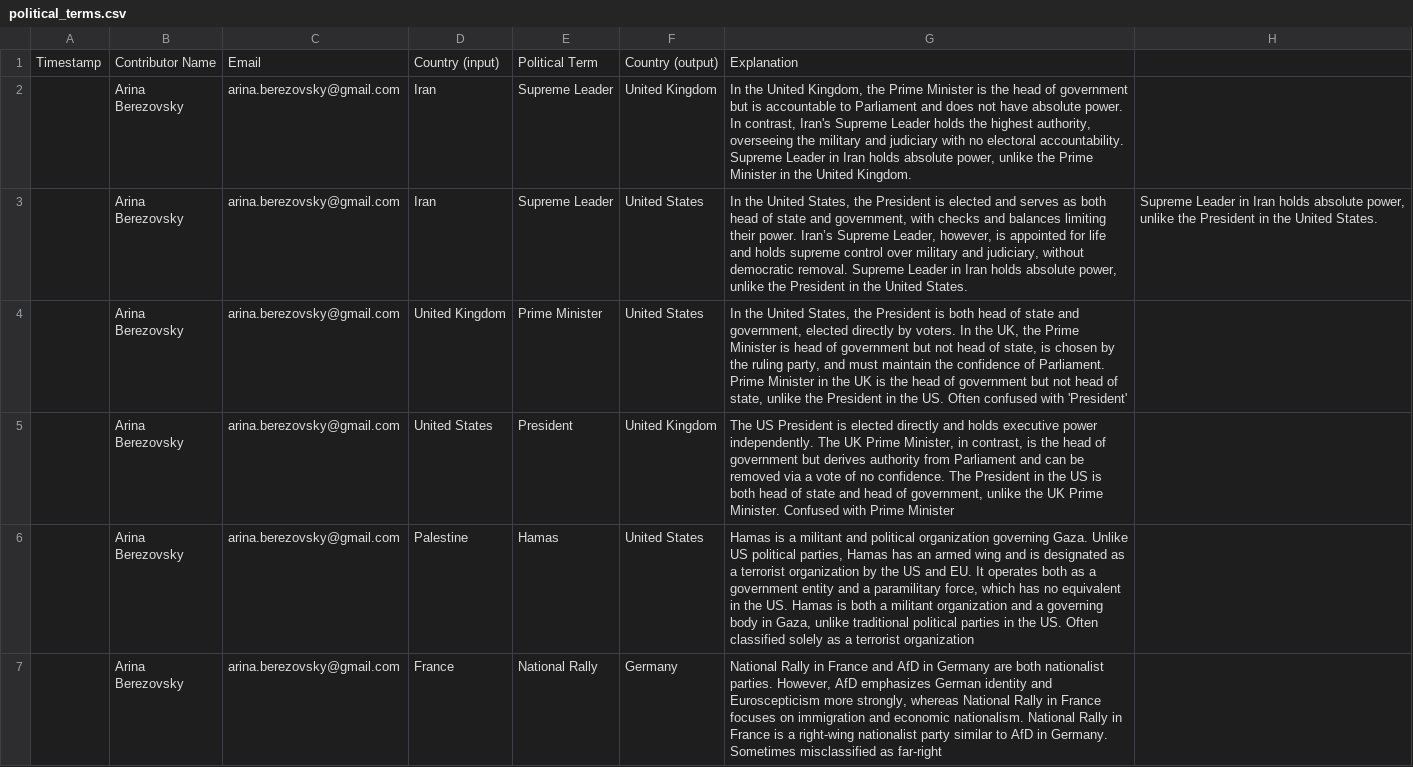
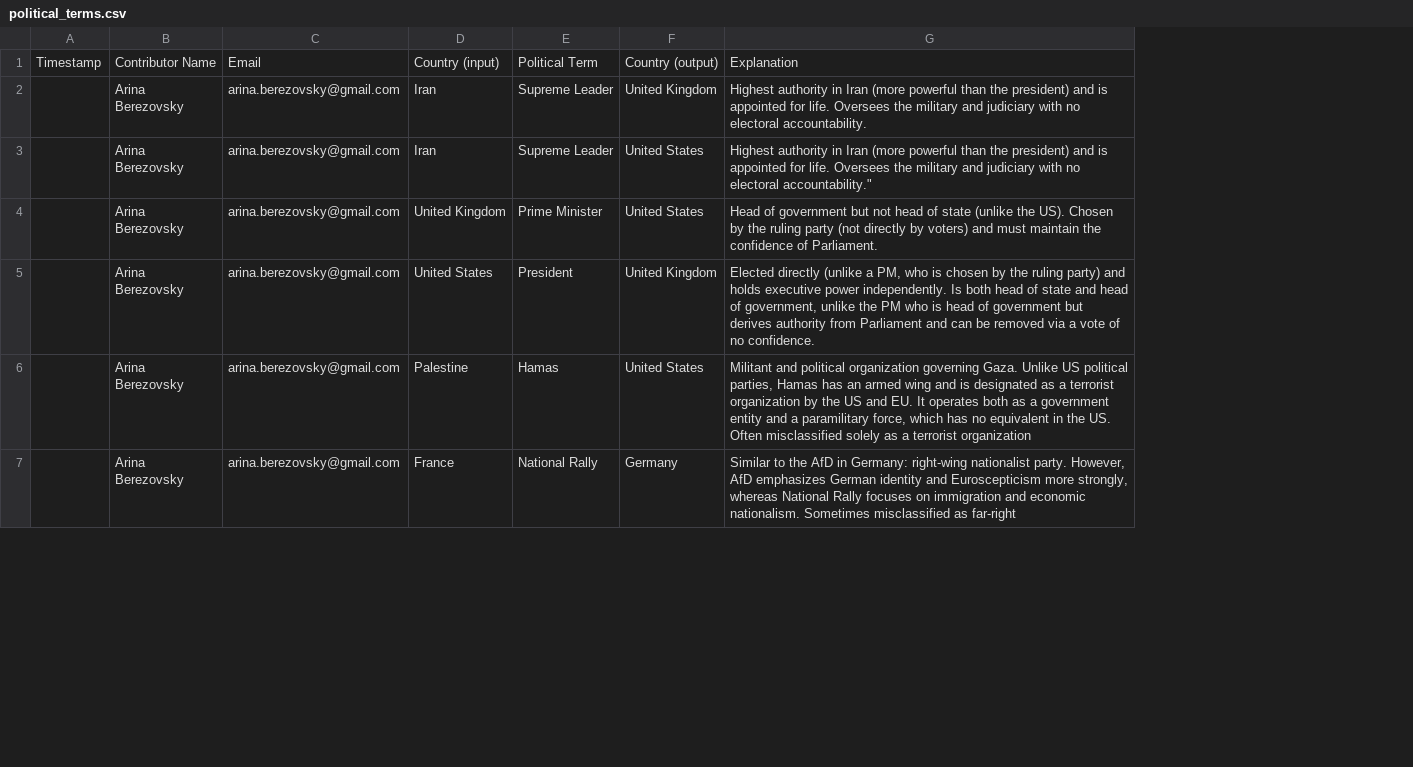
Before and after one commit to reen967/political-context-translations, a CSV file: data/political_terms.csv, drawn as a sheet; only a part is shown; removed rows and columns are numbered as before the commit, all else as after; the diff names each change by its address in the sheet, - before the commit and + after, or states it on an @@ line.

Commit message:
Update political_terms.csv

```diff
--- a/data/political_terms.csv
+++ b/data/political_terms.csv
-column G, rows 1-7: Explanation | In the United Kingdom, the Prime Minister is the head of government but is accountable to Parliament and does not have absolute power. In contrast, Iran's Supreme Leader holds the highest authority, overseeing the military and judiciary with no electoral accountability. Supreme Leader in Iran holds absolute power, unlike the Prime Minister in the United Kingdom. | In the United States, the President is elected and serves as both head of state and government, with checks and balances limiting their power. Iran’s Supreme Leader, however, is appointed for life and holds supreme control over military and judiciary, without democratic removal. Supreme Leader in Iran holds absolute power, unlike the President in the United States. | In the United States, the President is both head of state and government, elected directly by voters. In the UK, the Prime Minister is head of government but not head of state, is chosen by the ruling party, and must maintain the confidence of Parliament. Prime Minister in the UK is the head of government but not head of state, unlike the President in the US. Often confused with 'President' | The US President is elected directly and holds executive power independently. The UK Prime Minister, in contrast, is the head of government but derives authority from Parliament and can be removed via a vote of no confidence. The President in the US is both head of state and head of government, unlike the UK Prime Minister. Confused with Prime Minister | Hamas is a militant and political organization governing Gaza. Unlike US political parties, Hamas has an armed wing and is designated as a terrorist organization by the US and EU. It operates both as a government entity and a paramilitary force, which has no equivalent in the US. Hamas is both a militant organization and a governing body in Gaza, unlike traditional political parties in the US. Often classified solely as a terrorist organization | National Rally in France and AfD in Germany are both nationalist parties. However, AfD emphasizes German identity and Euroscepticism more strongly, whereas National Rally in France focuses on immigration and economic nationalism. National Rally in France is a right-wing nationalist party similar to AfD in Germany. Sometimes misclassified as far-right
-column H, row 3: Supreme Leader in Iran holds absolute power, unlike the President in the United States.
+column G, rows 1-7: Explanation | Highest authority in Iran (more powerful than the president) and is appointed for life. Oversees the military and judiciary with no electoral accountability. | Highest authority in Iran (more powerful than the president) and is appointed for life. Oversees the military and judiciary with no electoral accountability." | Head of government but not head of state (unlike the US). Chosen by the ruling party (not directly by voters) and must maintain the confidence of Parliament. | Elected directly (unlike a PM, who is chosen by the ruling party) and holds executive power independently. Is both head of state and head of government, unlike the PM who is head of government but derives authority from Parliament and can be removed via a vote of no confidence. | Militant and political organization governing Gaza. Unlike US political parties, Hamas has an armed wing and is designated as a terrorist organization by the US and EU. It operates both as a government entity and a paramilitary force, which has no equivalent in the US. Often misclassified solely as a terrorist organization | Similar to the AfD in Germany: right-wing nationalist party. However, AfD emphasizes German identity and Euroscepticism more strongly, whereas National Rally focuses on immigration and economic nationalism. Sometimes misclassified as far-right
```
